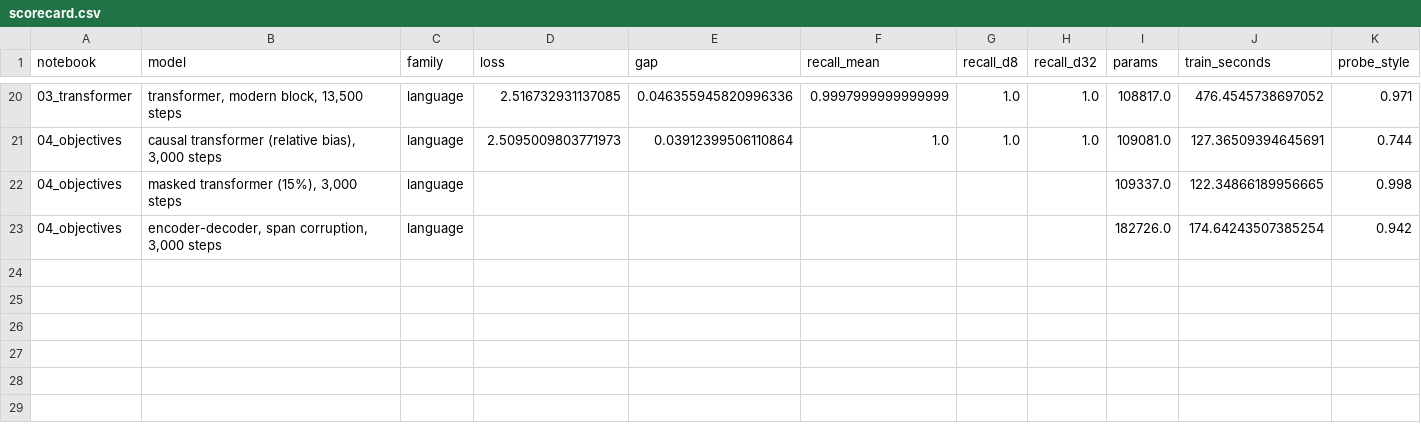
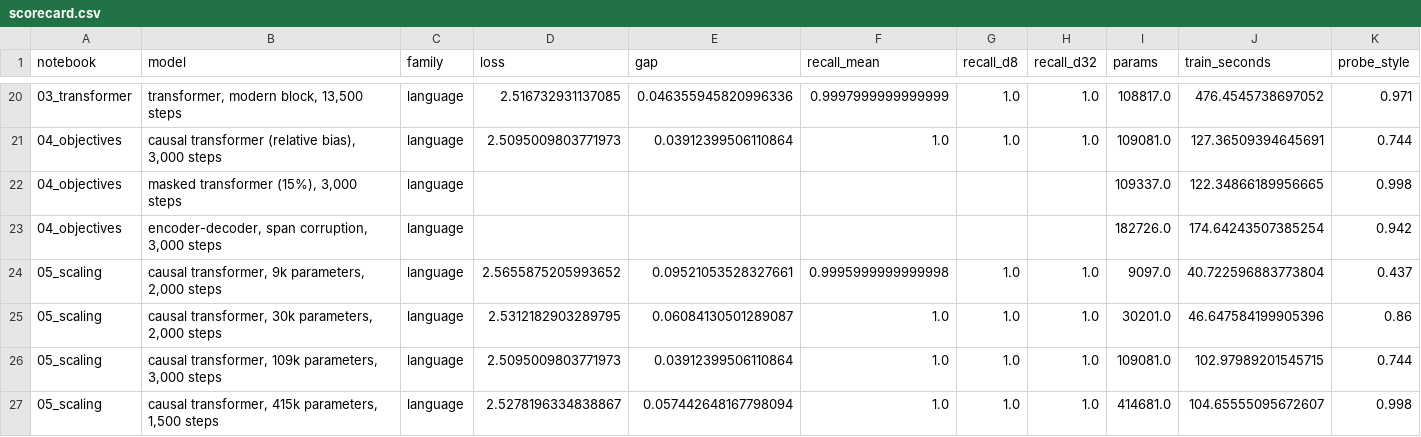
Before and after one commit to LRCole3/pre-training-pathway, a CSV file: results/scorecard.csv, drawn as a sheet; only a part is shown, gaps mark what is left out; rows hold the shown columns only; the diff names each change by its address in the sheet, - before the commit and + after, or states it on an @@ line.

Commit message:
Add notebook 05: making pretraining scale (BPE tokenisers, the optimiser recipe, size against data and compute)
- prelib/scale.py: byte-pair encoding and a sub-word tokeniser, a training loop exposing optimiser, weight decay,
  warm-up, schedule and clipping, loss per word for comparing tokenisers
- prelib/transformer.py: weight tying
- tokeniser sweep and a never-seen-word test; learning-rate x warm-up grid; Adam vs AdamW; context length;
  four model sizes x four data sizes; compute-budget comparison; when recall appears; one animation (BPE merges)

```diff
--- a/results/scorecard.csv
+++ b/results/scorecard.csv
+row 24: 05_scaling | causal transformer, 9k parameters, 2,000 steps | language | 2.5655875205993652 | 0.09521053528327661 | 0.9995999999999998 | 1.0 | 1.0 | 9097.0 | 40.722596883773804 | 0.437
+row 25: 05_scaling | causal transformer, 30k parameters, 2,000 steps | language | 2.5312182903289795 | 0.06084130501289087 | 1.0 | 1.0 | 1.0 | 30201.0 | 46.647584199905396 | 0.86
+row 26: 05_scaling | causal transformer, 109k parameters, 3,000 steps | language | 2.5095009803771973 | 0.03912399506110864 | 1.0 | 1.0 | 1.0 | 109081.0 | 102.97989201545715 | 0.744
+row 27: 05_scaling | causal transformer, 415k parameters, 1,500 steps | language | 2.5278196334838867 | 0.057442648167798094 | 1.0 | 1.0 | 1.0 | 414681.0 | 104.65555095672607 | 0.998
```
Also changed, not shown: 7 other files.
